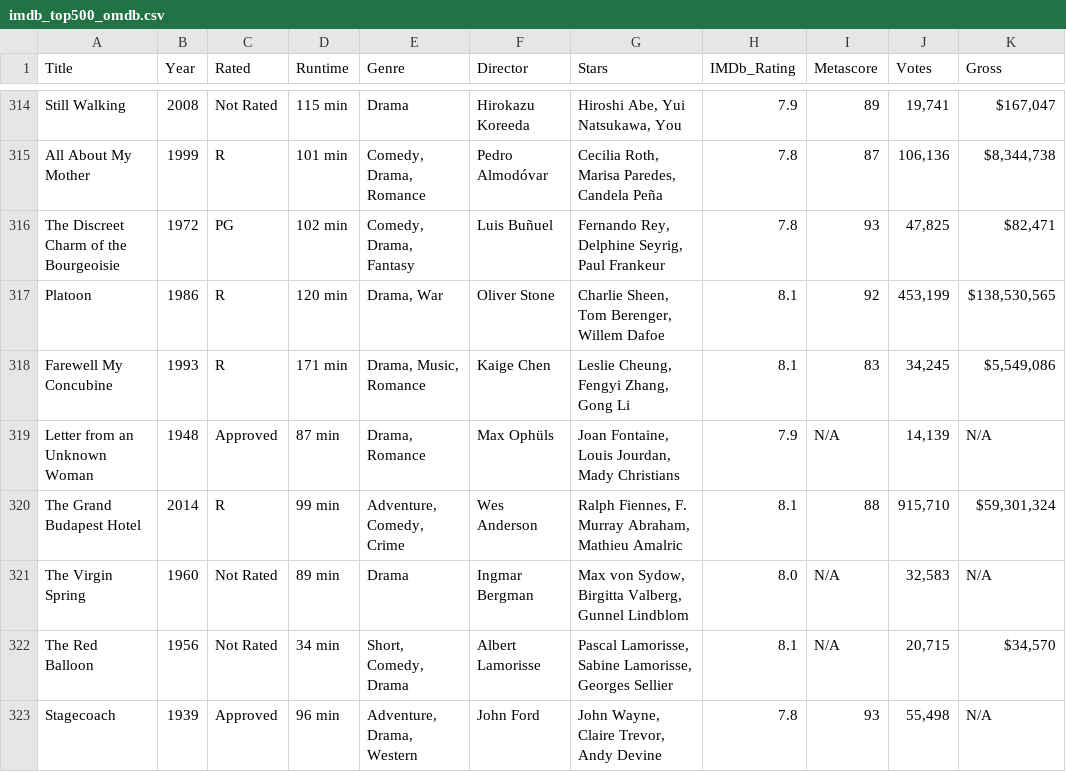
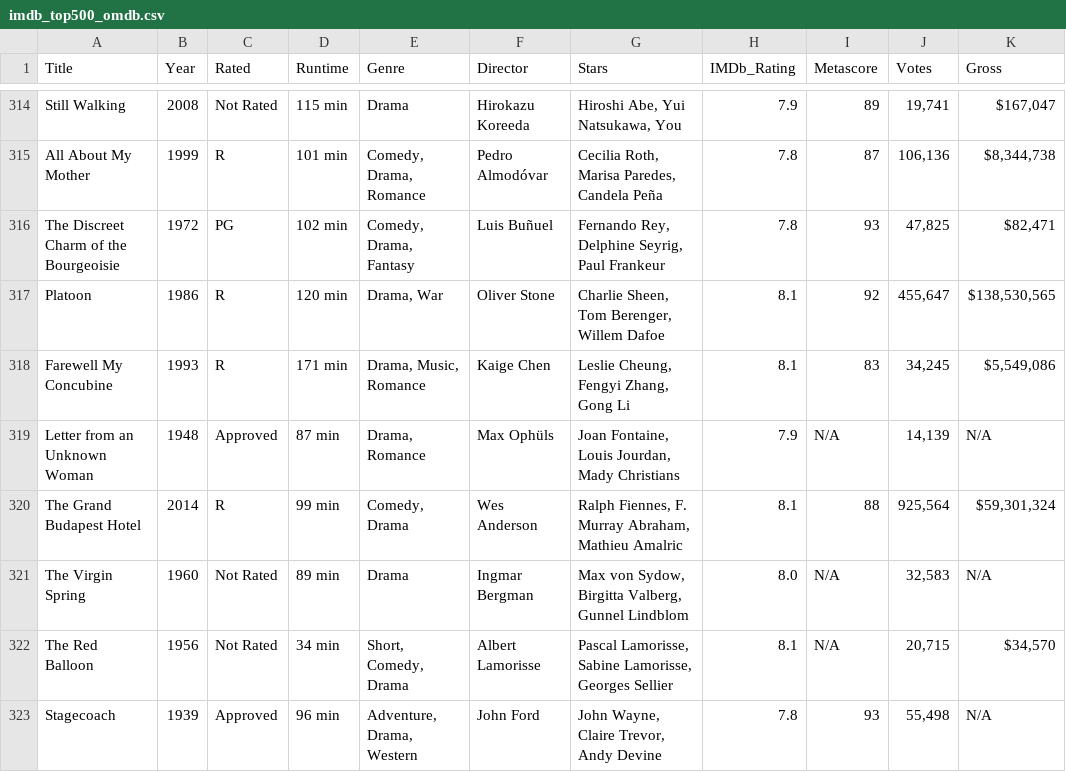
Before and after one commit to Janhavi1405/Web-Scraping-EDA--IMDB-Project, a CSV file: imdb_top500_omdb.csv, drawn as a sheet; only a part is shown, gaps mark what is left out; the diff covers the shown part only; the diff names each change by its address in the sheet, - before the commit and + after, or states it on an @@ line.

```diff
--- a/imdb_top500_omdb.csv
+++ b/imdb_top500_omdb.csv
-J317 (Votes): 453,199
+J317 (Votes): 455,647
-E320 (Genre): Adventure, Comedy, Crime
+E320 (Genre): Comedy, Drama
-J320 (Votes): 915,710
+J320 (Votes): 925,564
```
Also changed, not shown: 90 edited cells elsewhere in this file, 14 other files.
